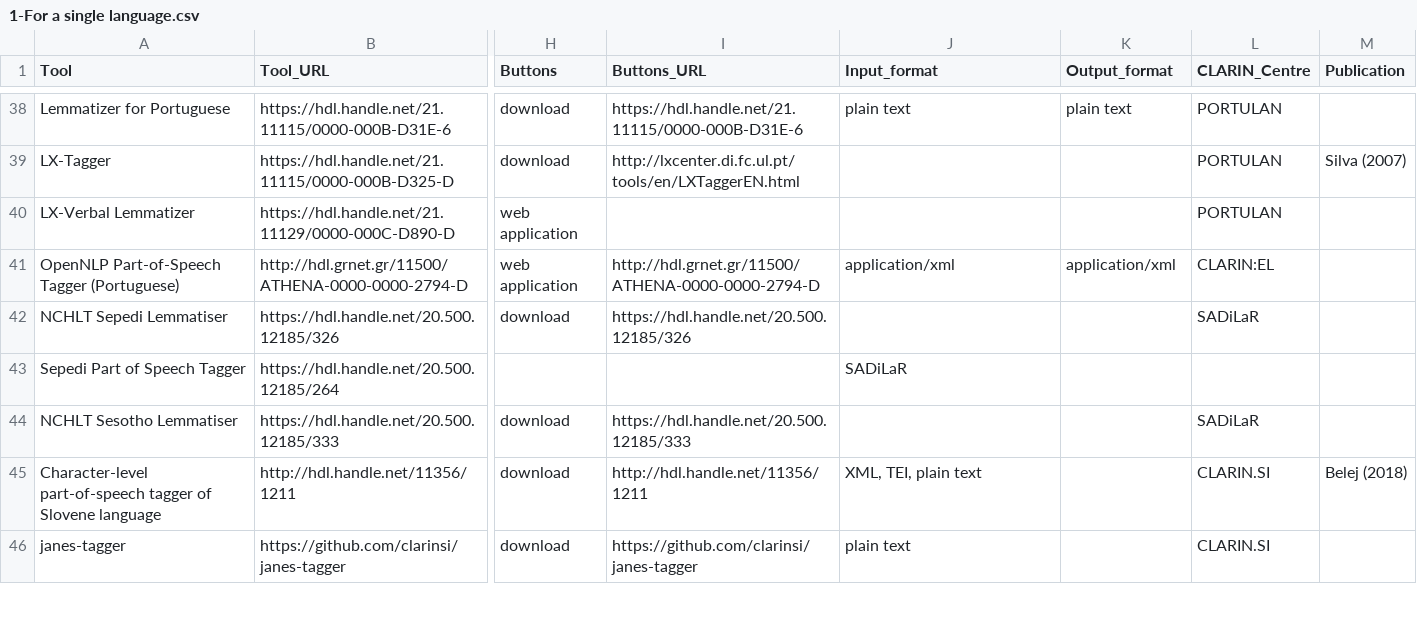
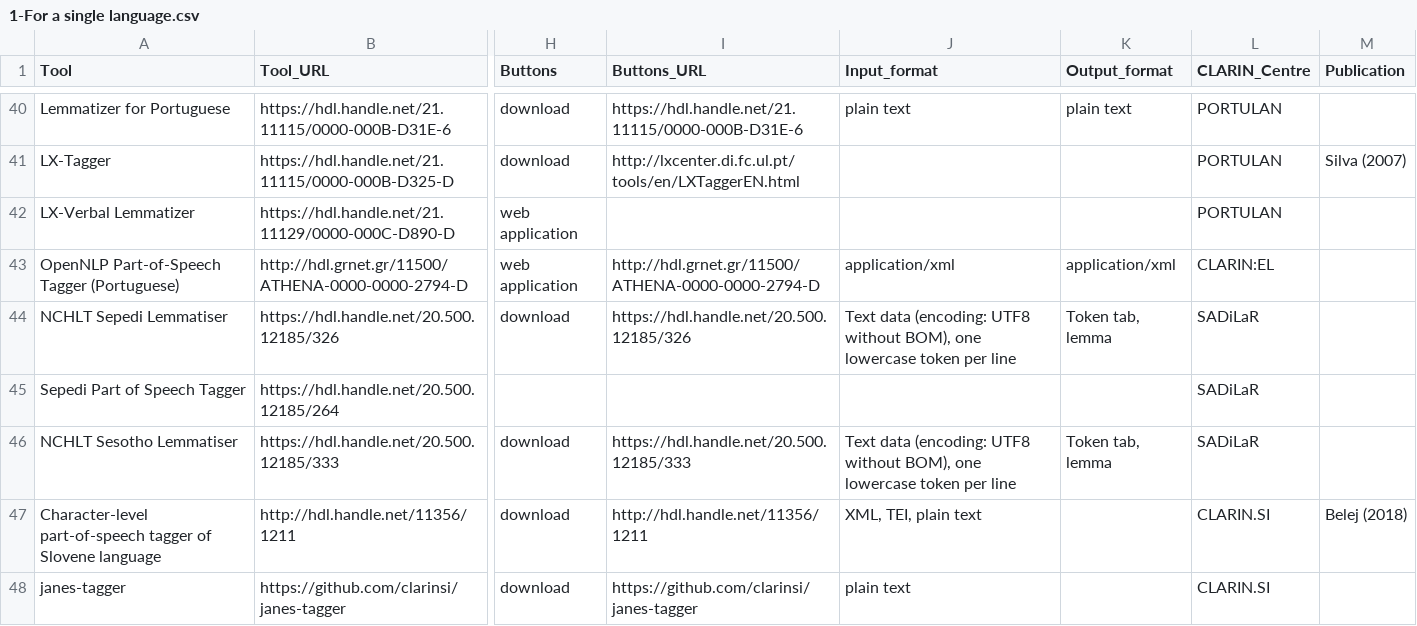
Before and after one commit to clarin-eric/resource-families-html-generator, a CSV file: resource_families/Tools/Part-of-speech tagging and lemmatization/1-Part-of-speech taggers and lemmatizers in the CLARIN infrastructure/1-For a single language.csv, drawn as a sheet; only a part is shown, gaps mark what is left out; addresses are those after the commit; the diff covers the shown part only; the diff names each change by its address in the sheet, - before the commit and + after, or states it on an @@ line.

```diff
--- a/resource_families/Tools/Part-of-speech tagging and lemmatization/1-Part-of-speech taggers and lemmatizers in the CLARIN infrastructure/1-For a single language.csv
+++ b/resource_families/Tools/Part-of-speech tagging and lemmatization/1-Part-of-speech taggers and lemmatizers in the CLARIN infrastructure/1-For a single language.csv
-J44 (Input_format): (empty)
+J44 (Input_format): Text data (encoding: UTF8 without BOM), one lowercase token per line
-K44 (Output_format): (empty)
+K44 (Output_format): Token tab, lemma
-J45 (Input_format): SADiLaR
+J45 (Input_format): (empty)
-L45 (CLARIN_Centre): (empty)
+L45 (CLARIN_Centre): SADiLaR
-J46 (Input_format): (empty)
+J46 (Input_format): Text data (encoding: UTF8 without BOM), one lowercase token per line
-K46 (Output_format): (empty)
+K46 (Output_format): Token tab, lemma
```
Also changed, not shown: 2 added rows and 17 edited cells elsewhere in this file, resource_families/Tools/Named entity recognition/1-Tools for named entity recognition in the CLARIN infrastructure.csv, resource_families/Tools/Normalization/1-Tools for normalization in the CLARIN infrastructure.csv, 2 other files.
